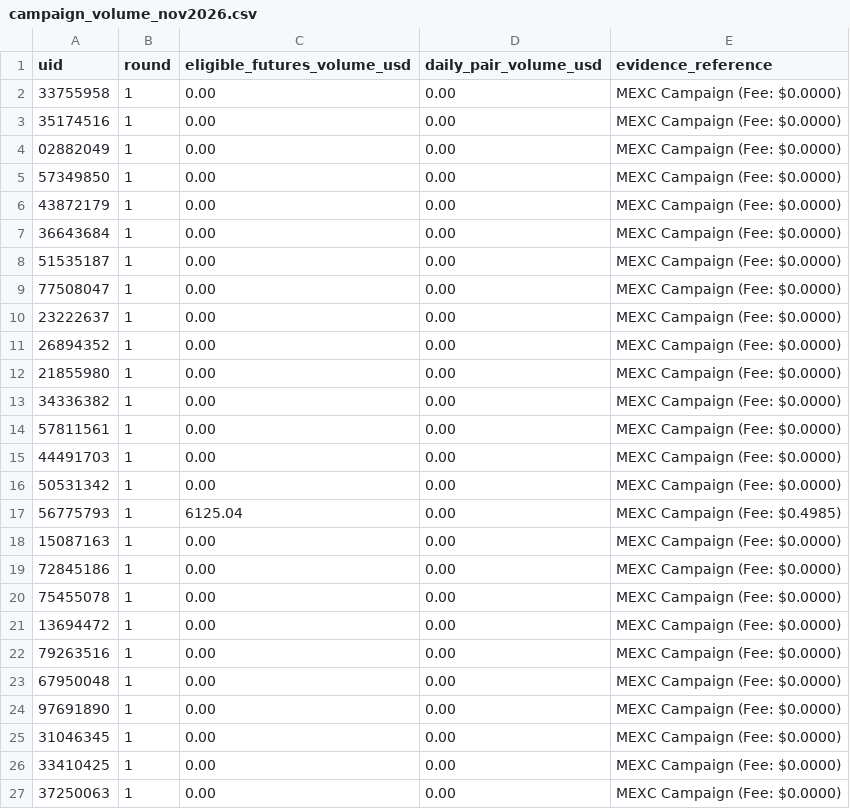
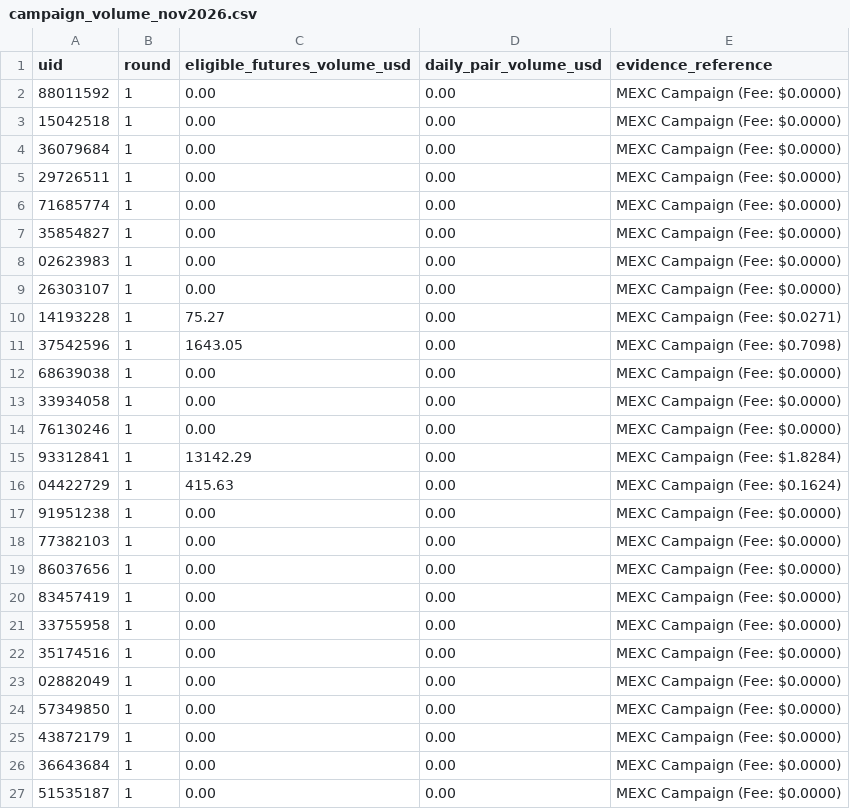
Before and after one commit to altiercenter-lab/Ticket_Studio_Export, a CSV file: campaign_volume_nov2026.csv, drawn as a sheet; only a part is shown; the shorter side is filled out with more unchanged rows; the diff names each change by its address in the sheet, - before the commit and + after, or states it on an @@ line.

```diff
--- a/campaign_volume_nov2026.csv
+++ b/campaign_volume_nov2026.csv
+row 2: 88011592 | 1 | 0.00 | 0.00 | MEXC Campaign (Fee: $0.0000)
+row 3: 15042518 | 1 | 0.00 | 0.00 | MEXC Campaign (Fee: $0.0000)
+row 4: 36079684 | 1 | 0.00 | 0.00 | MEXC Campaign (Fee: $0.0000)
+row 5: 29726511 | 1 | 0.00 | 0.00 | MEXC Campaign (Fee: $0.0000)
+row 6: 71685774 | 1 | 0.00 | 0.00 | MEXC Campaign (Fee: $0.0000)
+row 7: 35854827 | 1 | 0.00 | 0.00 | MEXC Campaign (Fee: $0.0000)
+row 8: 02623983 | 1 | 0.00 | 0.00 | MEXC Campaign (Fee: $0.0000)
+row 9: 26303107 | 1 | 0.00 | 0.00 | MEXC Campaign (Fee: $0.0000)
+row 10: 14193228 | 1 | 75.27 | 0.00 | MEXC Campaign (Fee: $0.0271)
+row 11: 37542596 | 1 | 1643.05 | 0.00 | MEXC Campaign (Fee: $0.7098)
+row 12: 68639038 | 1 | 0.00 | 0.00 | MEXC Campaign (Fee: $0.0000)
+row 13: 33934058 | 1 | 0.00 | 0.00 | MEXC Campaign (Fee: $0.0000)
+row 14: 76130246 | 1 | 0.00 | 0.00 | MEXC Campaign (Fee: $0.0000)
+row 15: 93312841 | 1 | 13142.29 | 0.00 | MEXC Campaign (Fee: $1.8284)
@@ row 445 moved to row 16: 04422729 @@
+row 17: 91951238 | 1 | 0.00 | 0.00 | MEXC Campaign (Fee: $0.0000)
@@ row 450 moved to row 18: 77382103 @@
+row 19: 86037656 | 1 | 0.00 | 0.00 | MEXC Campaign (Fee: $0.0000)
+row 20: 83457419 | 1 | 0.00 | 0.00 | MEXC Campaign (Fee: $0.0000)
```
Also changed, not shown: all_time_volume.csv, campaign_people_nov2026.csv, 3 other files.
